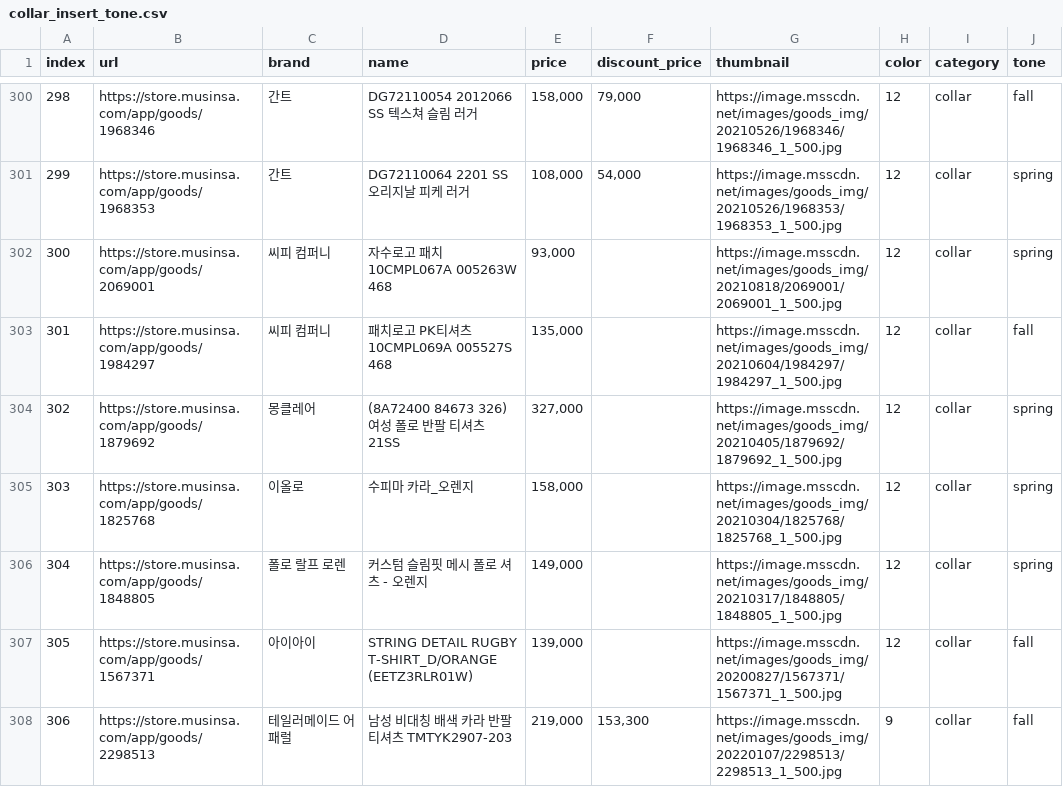
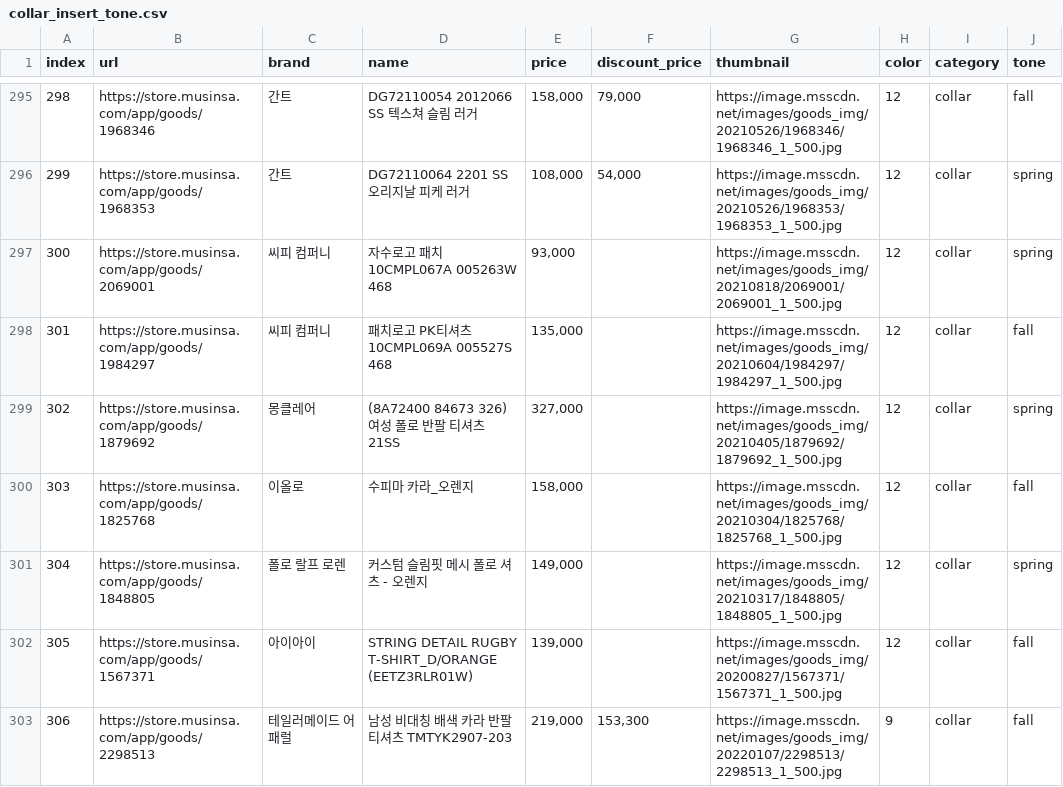
Before and after one commit to Personal-Color-Based-Clothes-Filtering/Personal-Color-Based-Clothes-Filtering, a CSV file: fashion/data/finalDataset/collar_insert_tone.csv, drawn as a sheet; only a part is shown, gaps mark what is left out; the diff covers the shown part only.

```diff
--- a/fashion/data/finalDataset/collar_insert_tone.csv
+++ b/fashion/data/finalDataset/collar_insert_tone.csv
@@ -304,3 +299,3 @@ index,url,brand,name,price,discount_price,thumbnail,color,category,tone
 302,https://store.musinsa.com/app/goods/1879692,몽클레어,(8A72400 84673 326) 여성 폴로 반팔 티셔츠 21SS,"327,000",,https://image.msscdn.net/images/goods_img/20210405/1879692/1879692_1_500.jpg,12,collar,spring
-303,https://store.musinsa.com/app/goods/1825768,이올로,수피마 카라_오렌지,"158,000",,https://image.msscdn.net/images/goods_img/20210304/1825768/1825768_1_500.jpg,12,collar,spring
+303,https://store.musinsa.com/app/goods/1825768,이올로,수피마 카라_오렌지,"158,000",,https://image.msscdn.net/images/goods_img/20210304/1825768/1825768_1_500.jpg,12,collar,fall
 304,https://store.musinsa.com/app/goods/1848805,폴로 랄프 로렌,커스텀 슬림핏 메시 폴로 셔츠 - 오렌지,"149,000",,https://image.msscdn.net/images/goods_img/20210317/1848805/1848805_1_500.jpg,12,collar,spring
```
Also changed, not shown: 6 removed rows and 46 edited cells elsewhere in this file, fashion/data/finalDataset/hoodie_insert_tone.csv, 6 other files.
